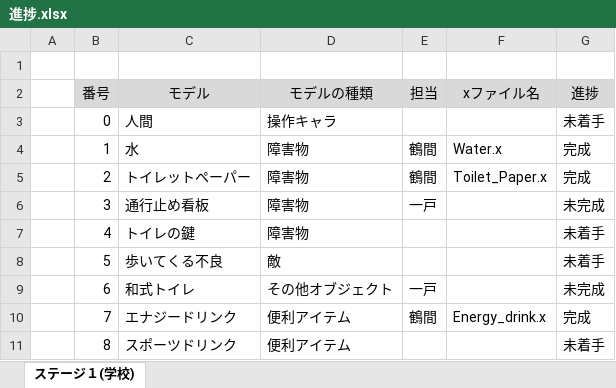
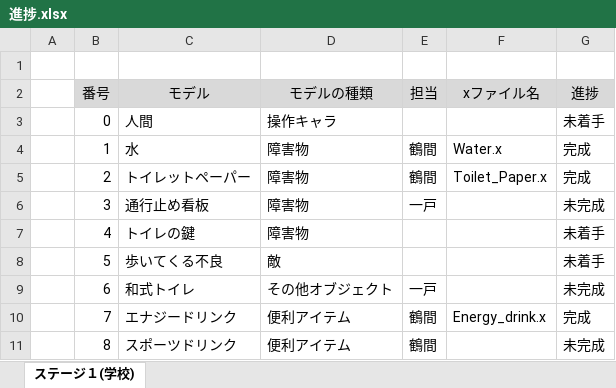
Before and after one commit to RenMitsuhashi/ToiletGame, an Excel workbook: 進捗.xlsx, sheet ステージ１(学校), drawn as a sheet; values as stored, in another font and other column widths than the file's, no borders; conditional formats not drawn; the diff names each change by its address in the sheet, - before the commit and + after, or states it on an @@ line.

Commit message:
Add files via upload

```diff
--- a/進捗.xlsx (sheet ステージ１(学校))
+++ b/進捗.xlsx (sheet ステージ１(学校))
-E11 (担当): (empty)
+E11 (担当): 鶴間
-G11 (進捗): 未着手
+G11 (進捗): 未完成
```
